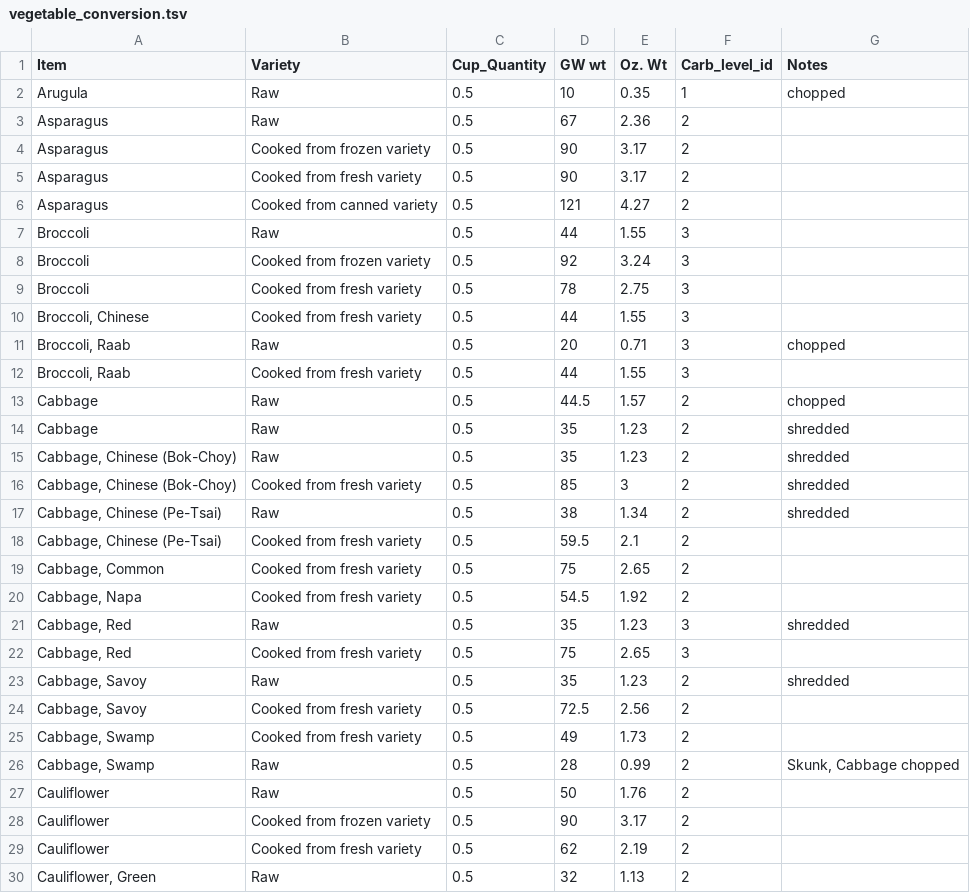
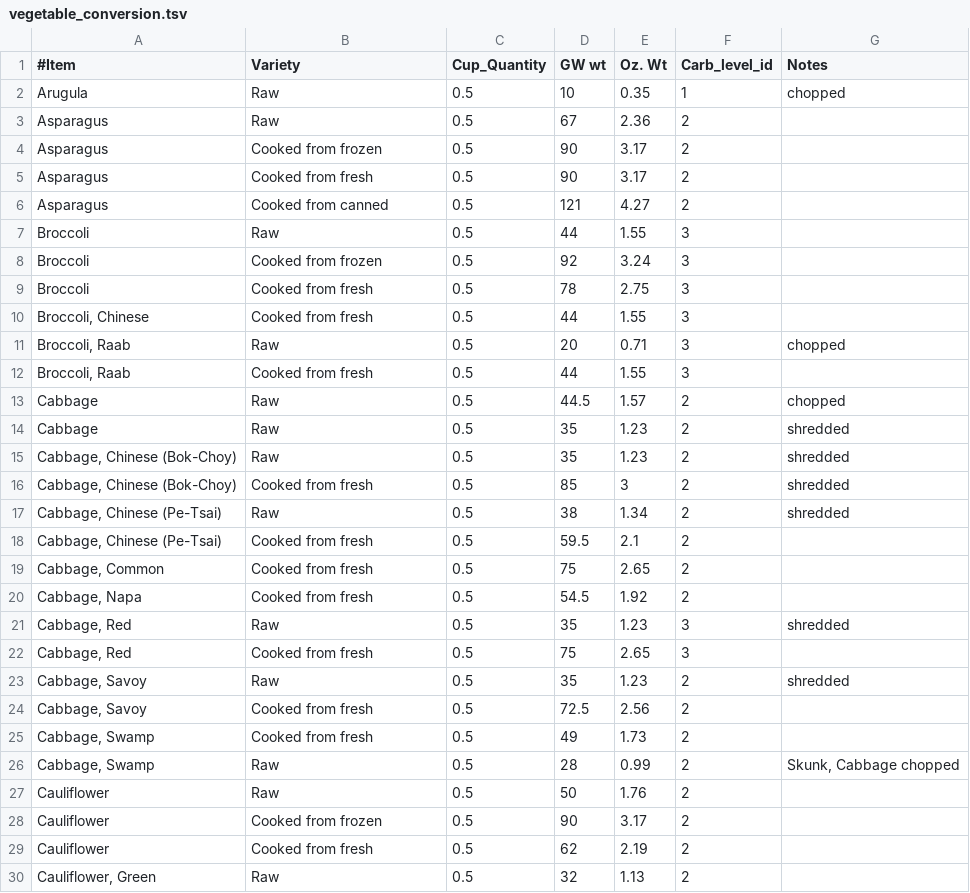
Before and after one commit to garcialuis/Nutriport, a TSV file: resources/vegetable_conversion.tsv, drawn as a sheet; only a part is shown; the diff covers the shown part only.

Commit message:
feat: Added tsvReader to help seed db with info from vegetable_conversion.tsv
seed/tsvReader.go has been added to help seed the database with vegetable information.
The vegetable_conversion.tsv file contains information about vegetables and suggested
portions for each. The tsvReader is now used by the seeder to populate the db with it.
The table being populated with that data is the food_items table.

Tests were also updated to account for the amount of data that will now be seeded
prior to running tests.

```diff
--- a/resources/vegetable_conversion.tsv
+++ b/resources/vegetable_conversion.tsv
@@ -1,13 +1,13 @@
-Item	Variety	Cup_Quantity	 GW wt	 Oz. Wt	Carb_level_id	Notes
+#Item	Variety	Cup_Quantity	 GW wt	 Oz. Wt	Carb_level_id	Notes
 Arugula	Raw	0.5	10	0.35	1	chopped
 Asparagus	Raw	0.5	67	2.36	2	
-Asparagus	Cooked from frozen variety	0.5	90	3.17	2	
-Asparagus	Cooked from fresh variety	0.5	90	3.17	2	
-Asparagus	Cooked from canned variety	0.5	121	4.27	2	
+Asparagus	Cooked from frozen	0.5	90	3.17	2	
+Asparagus	Cooked from fresh	0.5	90	3.17	2	
+Asparagus	Cooked from canned	0.5	121	4.27	2	
 Broccoli	Raw	0.5	44	1.55	3	
-Broccoli	Cooked from frozen variety	0.5	92	3.24	3	
-Broccoli	Cooked from fresh variety	0.5	78	2.75	3	
-Broccoli, Chinese	Cooked from fresh variety	0.5	44	1.55	3	
+Broccoli	Cooked from frozen	0.5	92	3.24	3	
+Broccoli	Cooked from fresh	0.5	78	2.75	3	
+Broccoli, Chinese	Cooked from fresh	0.5	44	1.55	3	
 Broccoli, Raab	Raw	0.5	20	0.71	3	chopped
-Broccoli, Raab	Cooked from fresh variety	0.5	44	1.55	3	
+Broccoli, Raab	Cooked from fresh	0.5	44	1.55	3	
 Cabbage	Raw	0.5	44.5	1.57	2	chopped
@@ -15,16 +15,16 @@ Cabbage	Raw	0.5	35	1.23	2	shredded
 Cabbage, Chinese (Bok-Choy)	Raw	0.5	35	1.23	2	shredded
-Cabbage, Chinese (Bok-Choy)	Cooked from fresh variety	0.5	85	3	2	shredded
+Cabbage, Chinese (Bok-Choy)	Cooked from fresh	0.5	85	3	2	shredded
 Cabbage, Chinese (Pe-Tsai)	Raw	0.5	38	1.34	2	shredded
-Cabbage, Chinese (Pe-Tsai)	Cooked from fresh variety	0.5	59.5	2.1	2	
-Cabbage, Common	Cooked from fresh variety	0.5	75	2.65	2	
-Cabbage, Napa	Cooked from fresh variety	0.5	54.5	1.92	2	
+Cabbage, Chinese (Pe-Tsai)	Cooked from fresh	0.5	59.5	2.1	2	
+Cabbage, Common	Cooked from fresh	0.5	75	2.65	2	
+Cabbage, Napa	Cooked from fresh	0.5	54.5	1.92	2	
 Cabbage, Red	Raw	0.5	35	1.23	3	shredded
-Cabbage, Red	Cooked from fresh variety	0.5	75	2.65	3	
+Cabbage, Red	Cooked from fresh	0.5	75	2.65	3	
 Cabbage, Savoy	Raw	0.5	35	1.23	2	shredded
-Cabbage, Savoy	Cooked from fresh variety	0.5	72.5	2.56	2	
-Cabbage, Swamp	Cooked from fresh variety	0.5	49	1.73	2	
+Cabbage, Savoy	Cooked from fresh	0.5	72.5	2.56	2	
+Cabbage, Swamp	Cooked from fresh	0.5	49	1.73	2	
 Cabbage, Swamp	Raw	0.5	28	0.99	2	Skunk, Cabbage chopped
 Cauliflower	Raw	0.5	50	1.76	2	
-Cauliflower	Cooked from frozen variety	0.5	90	3.17	2	
-Cauliflower	Cooked from fresh variety	0.5	62	2.19	2	
+Cauliflower	Cooked from frozen	0.5	90	3.17	2	
+Cauliflower	Cooked from fresh	0.5	62	2.19	2	
 Cauliflower, Green	Raw	0.5	32	1.13	2	
```
Also changed, not shown: 50 edited cells elsewhere in this file, 4 other files.
